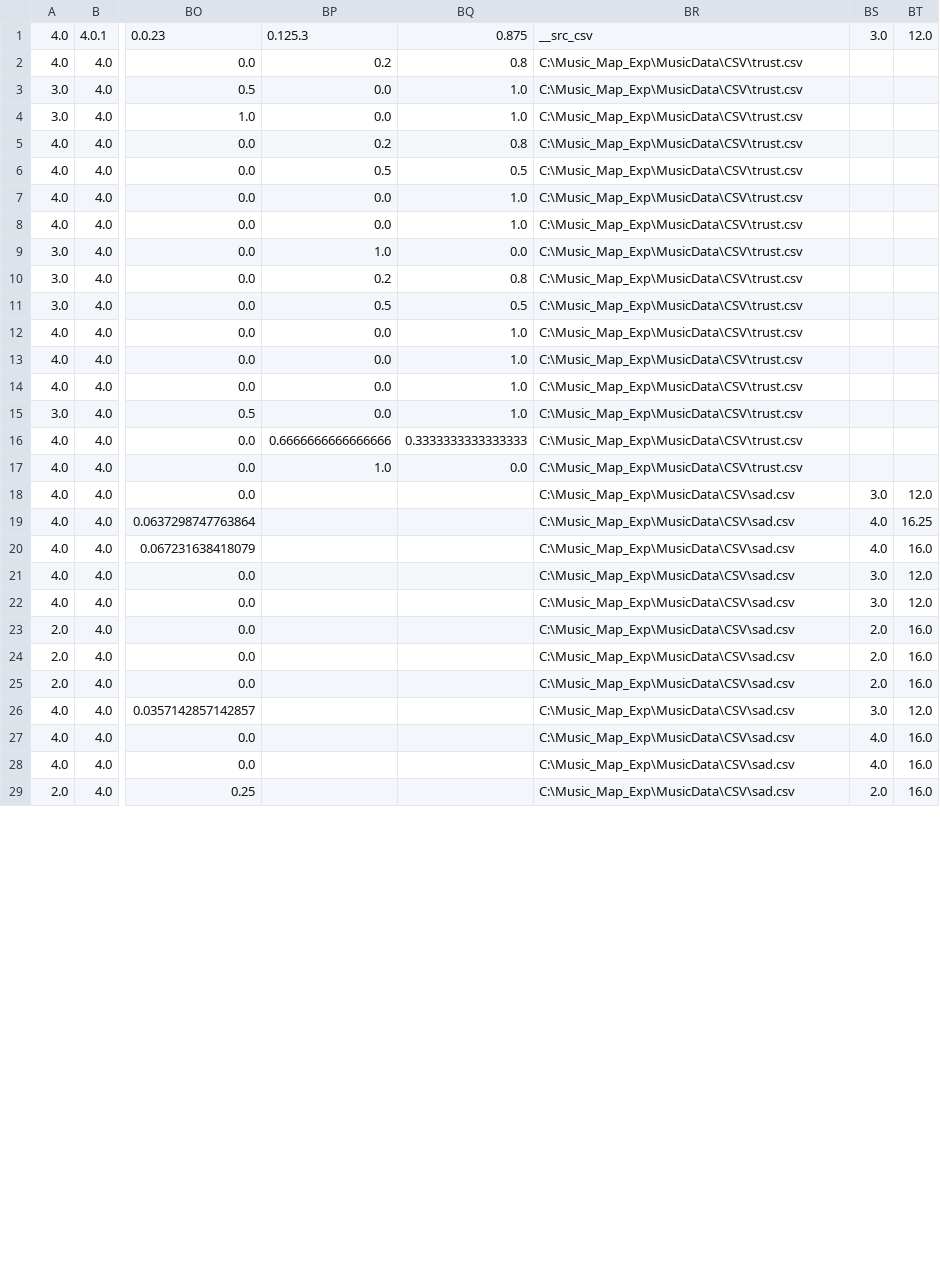
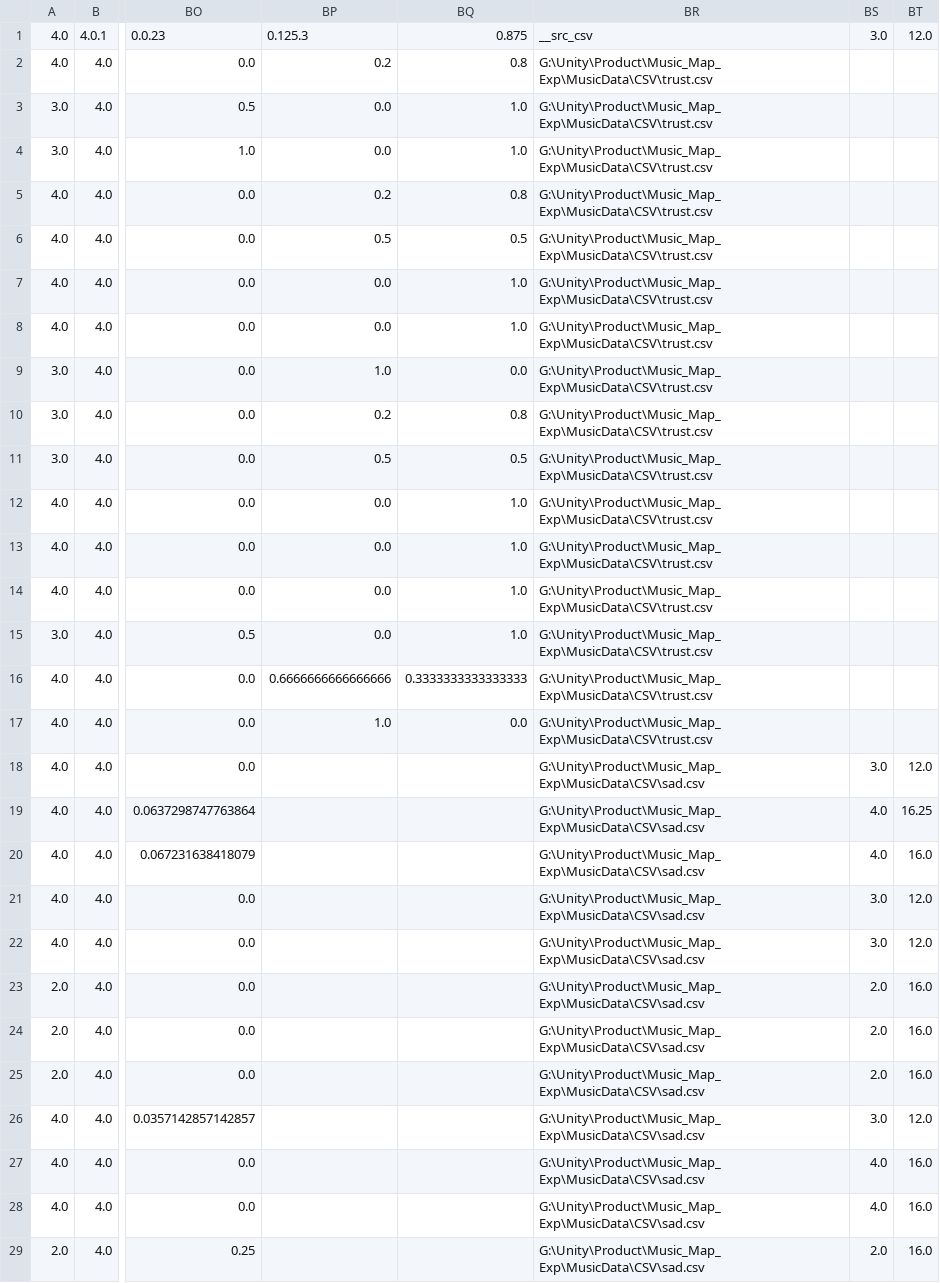
Before and after one commit to and12cant-ctrl/Music_Map_Exp, a CSV file: MusicData/CSV/Hint/tagged_templates.csv, drawn as a sheet; only a part is shown, gaps mark what is left out; the diff covers the shown part only; the diff names each change by its address in the sheet, - before the commit and + after, or states it on an @@ line.

```diff
--- a/MusicData/CSV/Hint/tagged_templates.csv
+++ b/MusicData/CSV/Hint/tagged_templates.csv
-BR2:BR17: C:\Music_Map_Exp\MusicData\CSV\trust.csv
+BR2:BR17: G:\Unity\Product\Music_Map_Exp\MusicData\CSV\trust.csv
-BR18:BR29: C:\Music_Map_Exp\MusicData\CSV\sad.csv
+BR18:BR29: G:\Unity\Product\Music_Map_Exp\MusicData\CSV\sad.csv
```
Also changed, not shown: 49 edited cells elsewhere in this file, MusicData/CSV/anxiety.csv, MusicData/CSV/fear.csv, 8 other files.
